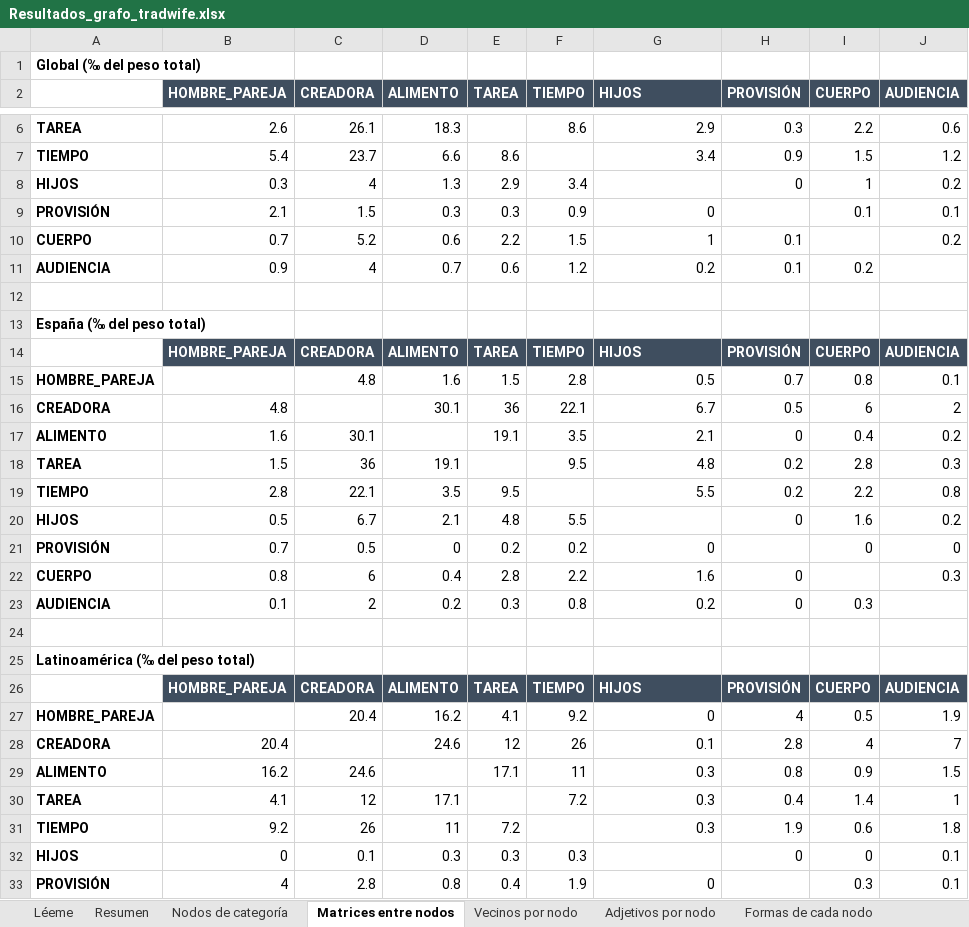
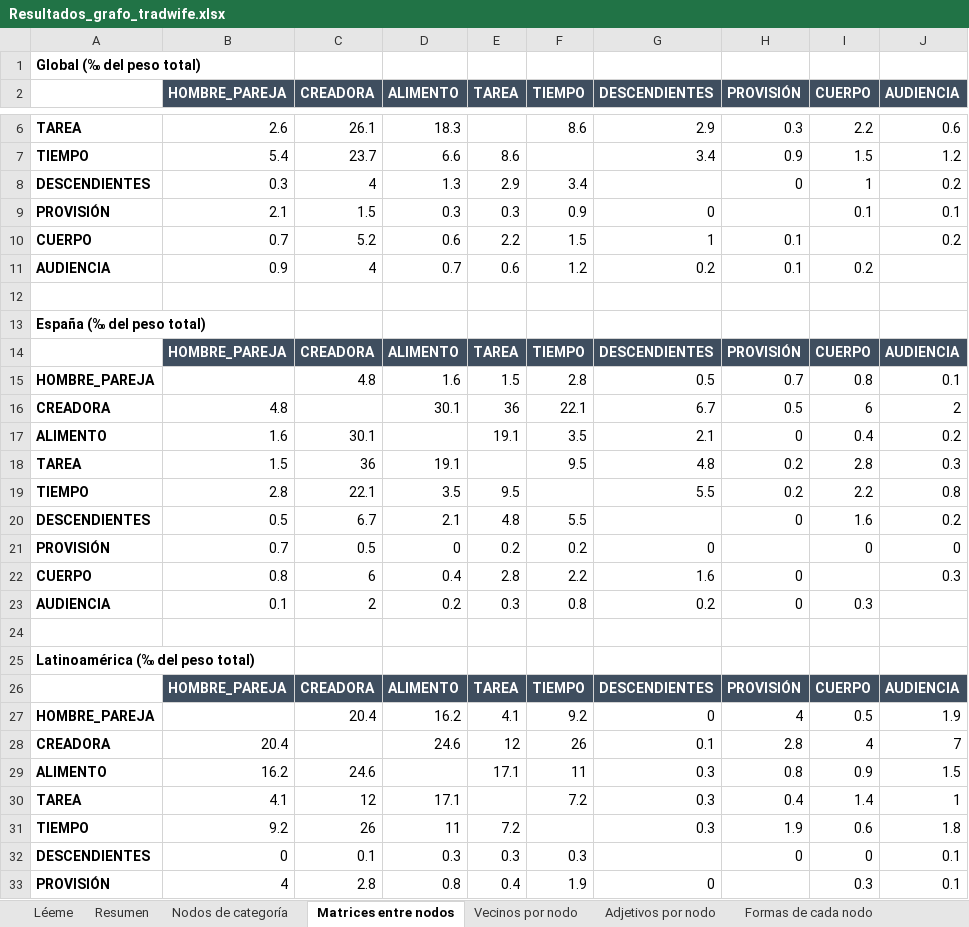
Before and after one commit to anavarelasuar-dotcom/grafo-tradwife, an Excel workbook: Resultados_grafo_tradwife.xlsx, sheet Matrices entre nodos, drawn as a sheet; only a part is shown, gaps mark what is left out; values as stored, in another font and other column widths than the file's, no borders; conditional formats not drawn; the diff covers the shown part only; the diff names each change by its address in the sheet, - before the commit and + after, or states it on an @@ line.

```diff
--- a/Resultados_grafo_tradwife.xlsx (sheet Matrices entre nodos)
+++ b/Resultados_grafo_tradwife.xlsx (sheet Matrices entre nodos)
-G2: HIJOS
+G2: DESCENDIENTES
-A8: HIJOS
+A8: DESCENDIENTES
-G14 (DESCENDIENTES): HIJOS
+G14 (DESCENDIENTES): DESCENDIENTES
-A20: HIJOS
+A20: DESCENDIENTES
-G26 (DESCENDIENTES): HIJOS
+G26 (DESCENDIENTES): DESCENDIENTES
-A32: HIJOS
+A32: DESCENDIENTES
```
Also changed, not shown: 6 edited cells elsewhere in this sheet, sheet Aristas (global), sheet Vecinos por nodo, sheet Formas de cada nodo, sheet Adjetivos por nodo, sheet Nodos de categoría, sheet Todos los nodos (global), 8 other files.
